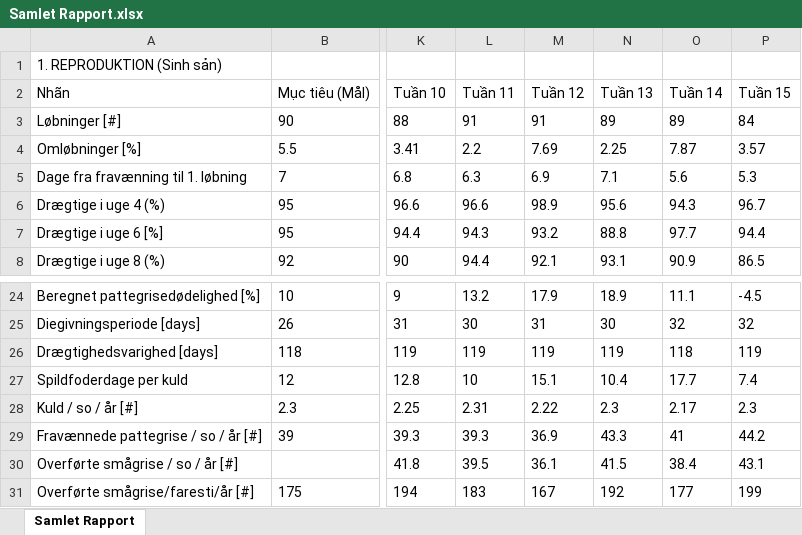
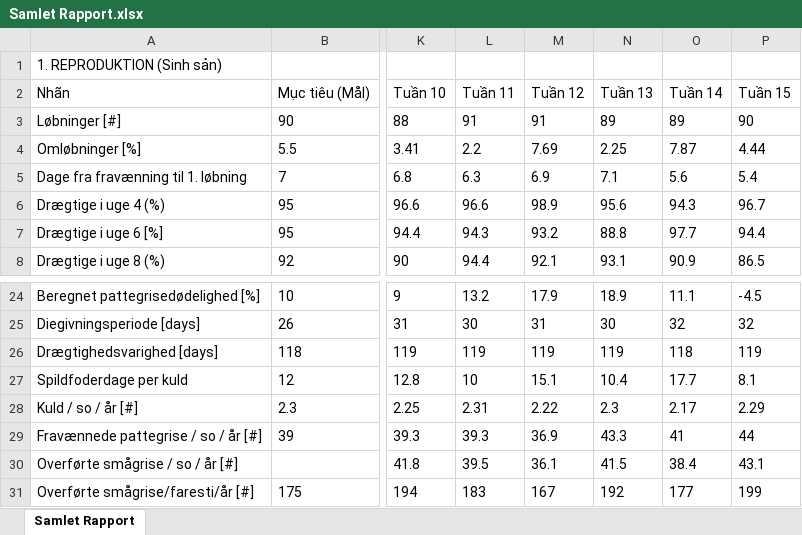
Before and after one commit to jonathan-dk-vn/ny-solvang, an Excel workbook: public/quintessential-essence/3 Cloudfarms/Samlet Rapport.xlsx, sheet Samlet Rapport, drawn as a sheet; only a part is shown, gaps mark what is left out; values as stored, in another font and other column widths than the file's, no borders; the diff names each change by its address in the sheet, - before the commit and + after, or states it on an @@ line.

Commit message:
update: public/quintessential-essence/3 Cloudfarms/Samlet Rapport.md public/quintessential-essence/3 Cloudfarms/Samlet Rapport.xlsx scripts/navigationData.generated.js

```diff
--- a/public/quintessential-essence/3 Cloudfarms/Samlet Rapport.xlsx (sheet Samlet Rapport)
+++ b/public/quintessential-essence/3 Cloudfarms/Samlet Rapport.xlsx (sheet Samlet Rapport)
-P3 (Tuần 15): 84
+P3 (Tuần 15): 90
-P4 (Tuần 15): 3.57
+P4 (Tuần 15): 4.44
-P5 (Tuần 15): 5.3
+P5 (Tuần 15): 5.4
-P27 (Tuần 15): 7.4
+P27 (Tuần 15): 8.1
-P28 (Tuần 15): 2.3
+P28 (Tuần 15): 2.29
-P29 (Tuần 15): 44.2
+P29 (Tuần 15): 44
```
Also changed, not shown: 2 other files.
